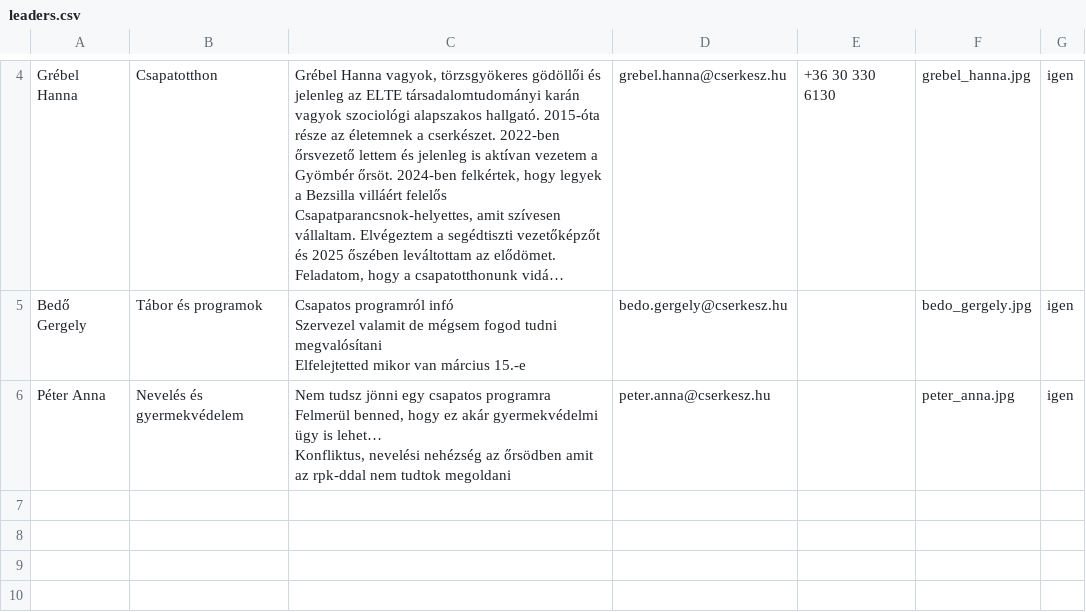
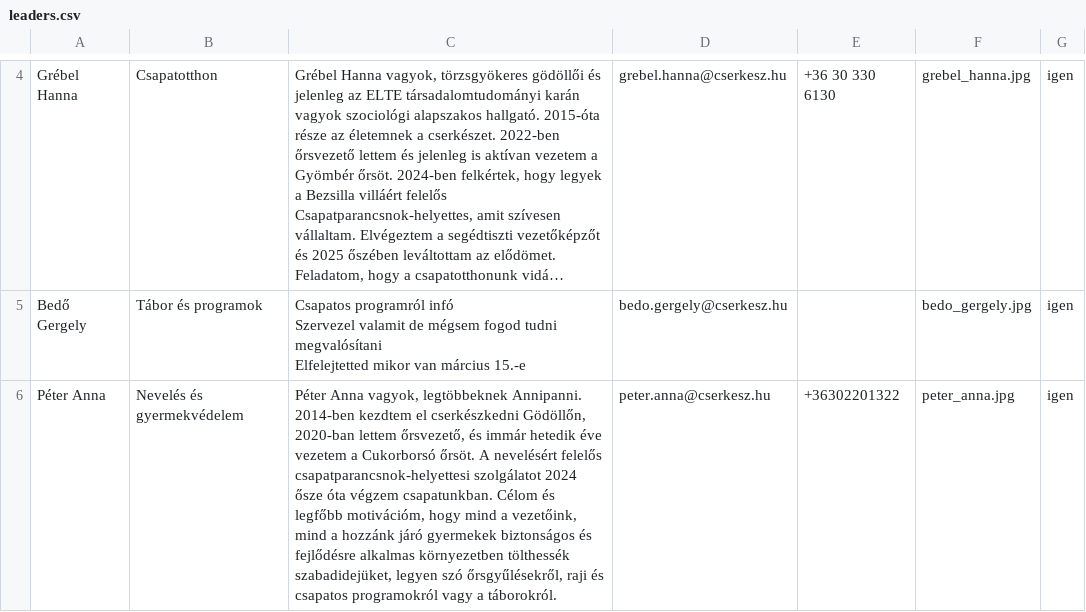
Before and after one commit to PixelPekseg/802-cserkesz, a CSV file: data/leaders.csv, drawn as a sheet; only a part is shown, gaps mark what is left out; long unchanged cells end in ….

```diff
--- a/data/leaders.csv
+++ b/data/leaders.csv
@@ -14,4 +14,2 @@ Szervezel valamit de mégsem fogod tudni megvalósítani
 Elfelejtetted mikor van március 15.-e",bedo.gergely@cserkesz.hu,,bedo_gergely.jpg,igen
-Péter Anna,Nevelés és gyermekvédelem,"Nem tudsz jönni egy csapatos programra
-Felmerül benned, hogy ez akár gyermekvédelmi ügy is lehet…
-Konfliktus, nevelési nehézség az őrsödben amit az rpk-ddal nem tudtok megoldani",peter.anna@cserkesz.hu,,peter_anna.jpg,igen
+Péter Anna,Nevelés és gyermekvédelem,"Péter Anna vagyok, legtöbbeknek Annipanni. 2014-ben kezdtem el cserkészkedni Gödöllőn, 2020-ban lettem őrsvezető, és immár hetedik éve vezetem a Cukorborsó őrsöt. A nevelésért felelős csapatparancsnok-helyettesi szolgálatot 2024 ősze óta végzem csapatunkban. Célom és legfőbb motivációm, hogy mind a vezetőink, mind a hozzánk járó gyermekek biztonságos és fejlődésre alkalmas környezetben tölthessék szabadidejüket, legyen szó őrsgyűlésekről, raji és csapatos programokról vagy a táborokról.",peter.anna@cserkesz.hu,+36302201322,peter_anna.jpg,igen
```
Also changed, not shown: 3 other files.
